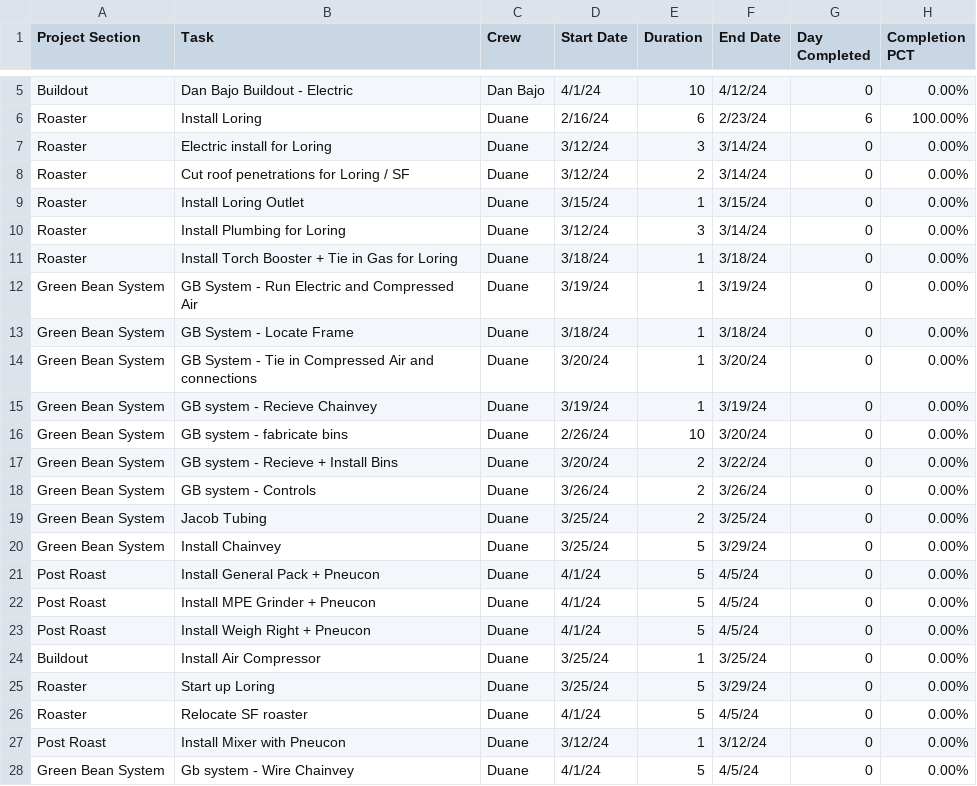
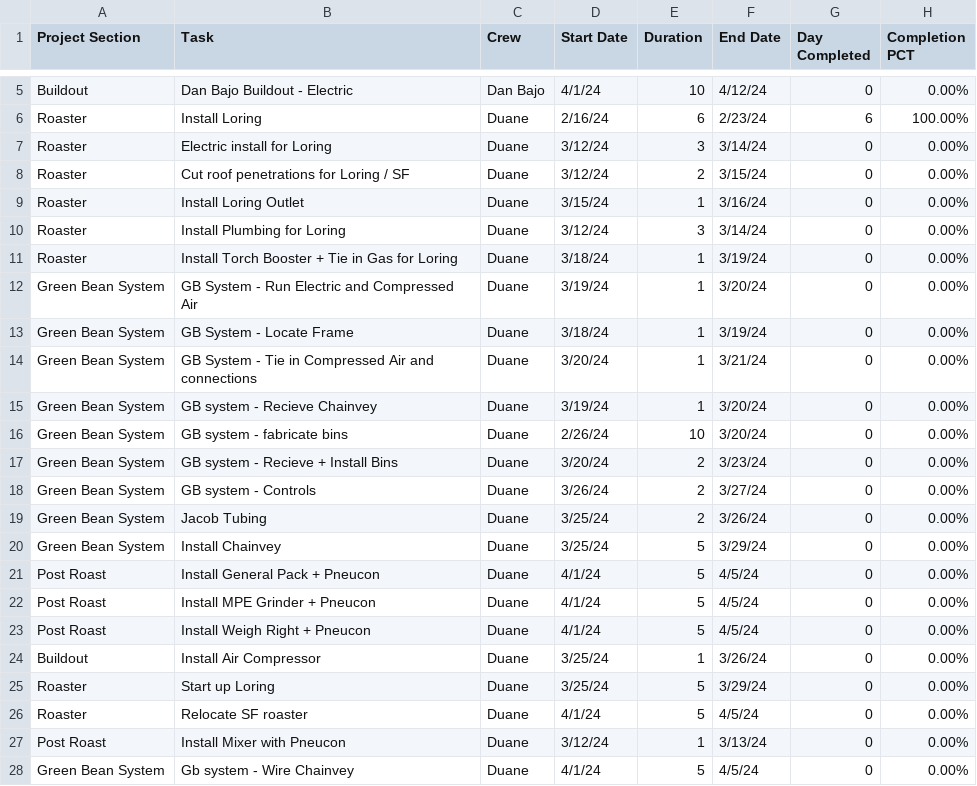
Before and after one commit to DuaneIndustries/RivalExpansion, a CSV file: RIval_Expansion_Calendar_v1.csv, drawn as a sheet; only a part is shown, gaps mark what is left out.

Commit message:
Add files via upload
replace

```diff
--- a/RIval_Expansion_Calendar_v1.csv
+++ b/RIval_Expansion_Calendar_v1.csv
@@ -7,14 +7,14 @@ Roaster,Install Loring ,Duane,2/16/24,6,2/23/24,6,100.00%
 Roaster,Electric install for Loring,Duane,3/12/24,3,3/14/24,0,0.00%
-Roaster,Cut roof penetrations for Loring / SF,Duane,3/12/24,2,3/14/24,0,0.00%
-Roaster,Install Loring Outlet,Duane,3/15/24,1,3/15/24,0,0.00%
+Roaster,Cut roof penetrations for Loring / SF,Duane,3/12/24,2,3/15/24,0,0.00%
+Roaster,Install Loring Outlet,Duane,3/15/24,1,3/16/24,0,0.00%
 Roaster,Install Plumbing for Loring,Duane,3/12/24,3,3/14/24,0,0.00%
-Roaster, Install Torch Booster + Tie in Gas for Loring,Duane,3/18/24,1,3/18/24,0,0.00%
-Green Bean System,GB System - Run Electric and Compressed Air ,Duane,3/19/24,1,3/19/24,0,0.00%
-Green Bean System,GB System - Locate Frame,Duane,3/18/24,1,3/18/24,0,0.00%
-Green Bean System,GB System - Tie in Compressed Air and connections,Duane,3/20/24,1,3/20/24,0,0.00%
-Green Bean System,GB system - Recieve Chainvey,Duane,3/19/24,1,3/19/24,0,0.00%
+Roaster, Install Torch Booster + Tie in Gas for Loring,Duane,3/18/24,1,3/19/24,0,0.00%
+Green Bean System,GB System - Run Electric and Compressed Air ,Duane,3/19/24,1,3/20/24,0,0.00%
+Green Bean System,GB System - Locate Frame,Duane,3/18/24,1,3/19/24,0,0.00%
+Green Bean System,GB System - Tie in Compressed Air and connections,Duane,3/20/24,1,3/21/24,0,0.00%
+Green Bean System,GB system - Recieve Chainvey,Duane,3/19/24,1,3/20/24,0,0.00%
 Green Bean System,GB system - fabricate bins,Duane,2/26/24,10,3/20/24,0,0.00%
-Green Bean System,GB system - Recieve + Install Bins,Duane,3/20/24,2,3/22/24,0,0.00%
-Green Bean System,GB system - Controls,Duane,3/26/24,2,3/26/24,0,0.00%
-Green Bean System,Jacob Tubing,Duane,3/25/24,2,3/25/24,0,0.00%
+Green Bean System,GB system - Recieve + Install Bins,Duane,3/20/24,2,3/23/24,0,0.00%
+Green Bean System,GB system - Controls,Duane,3/26/24,2,3/27/24,0,0.00%
+Green Bean System,Jacob Tubing,Duane,3/25/24,2,3/26/24,0,0.00%
 Green Bean System,Install Chainvey,Duane,3/25/24,5,3/29/24,0,0.00%
@@ -23,6 +23,6 @@ Post Roast,Install MPE Grinder + Pneucon,Duane,4/1/24,5,4/5/24,0,0.00%
 Post Roast,Install Weigh Right + Pneucon,Duane,4/1/24,5,4/5/24,0,0.00%
-Buildout,Install Air Compressor,Duane,3/25/24,1,3/25/24,0,0.00%
+Buildout,Install Air Compressor,Duane,3/25/24,1,3/26/24,0,0.00%
 Roaster,Start up Loring,Duane,3/25/24,5,3/29/24,0,0.00%
 Roaster,Relocate SF roaster,Duane,4/1/24,5,4/5/24,0,0.00%
-Post Roast,Install Mixer with Pneucon,Duane,3/12/24,1,3/12/24,0,0.00%
+Post Roast,Install Mixer with Pneucon,Duane,3/12/24,1,3/13/24,0,0.00%
 Green Bean System,Gb system - Wire Chainvey,Duane,4/1/24,5,4/5/24,0,0.00%
```
